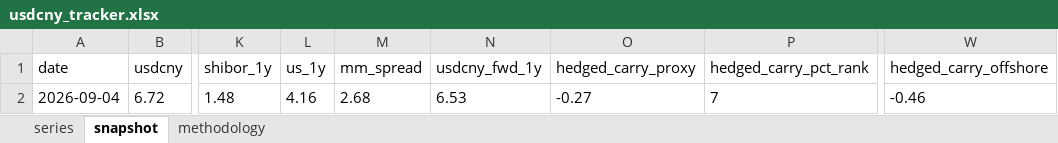
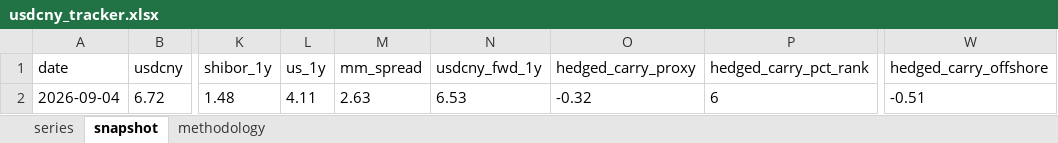
Before and after one commit to erickviann1-dev/usdcny-tracker, an Excel workbook: docs/usdcny_tracker.xlsx, sheet snapshot, drawn as a sheet; only a part is shown, gaps mark what is left out; values as stored, in another font and other column widths than the file's, no borders; the diff names each change by its address in the sheet, - before the commit and + after, or states it on an @@ line.

```diff
--- a/docs/usdcny_tracker.xlsx (sheet snapshot)
+++ b/docs/usdcny_tracker.xlsx (sheet snapshot)
-L2 (us_1y): 4.16
+L2 (us_1y): 4.11
-M2 (mm_spread): 2.68
+M2 (mm_spread): 2.63
-O2 (hedged_carry_proxy): -0.27
+O2 (hedged_carry_proxy): -0.32
-P2 (hedged_carry_pct_rank): 7
+P2 (hedged_carry_pct_rank): 6
-W2 (hedged_carry_offshore): -0.46
+W2 (hedged_carry_offshore): -0.51
```
Also changed, not shown: sheet series, 3 other files.
